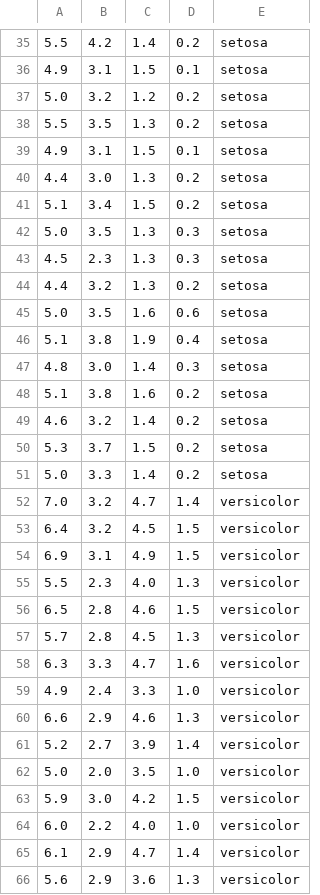
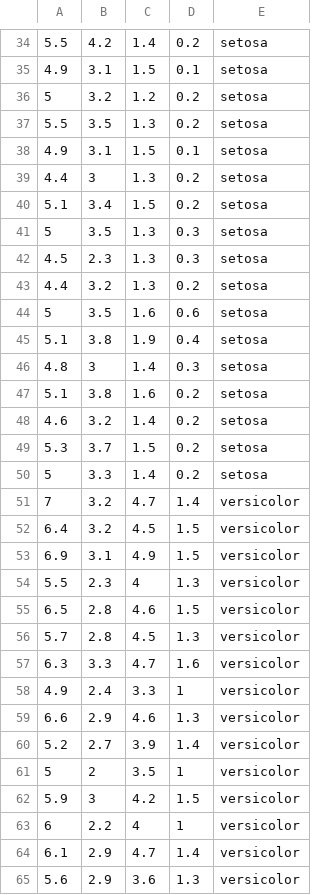
Before and after one commit to bexiturley/pands-project, a CSV file: iris.csv, drawn as a sheet; only a part is shown, gaps mark what is left out; removed rows and columns are numbered as before the commit, all else as after; the diff covers the shown part only; the diff names each change by its address in the sheet, - before the commit and + after, or states it on an @@ line.

Commit message:
Calculated mean of columns iris dataset

```diff
--- a/iris.csv
+++ b/iris.csv
-A36: 5.0
+A36: 5
-B39: 3.0
+B39: 3
-A41: 5.0
+A41: 5
-A44: 5.0
+A44: 5
-B46: 3.0
+B46: 3
-A50: 5.0
+A50: 5
-A51: 7.0
+A51: 7
-C54: 4.0
+C54: 4
-D58: 1.0
+D58: 1
-row 62: 5.0 | 2.0 | 3.5 | 1.0 | versicolor
+row 61: 5 | 2 | 3.5 | 1 | versicolor
-B62: 3.0
+B62: 3
-row 64: 6.0 | 2.2 | 4.0 | 1.0 | versicolor
+row 63: 6 | 2.2 | 4 | 1 | versicolor
```
Also changed, not shown: 1 removed row and 55 edited cells elsewhere in this file, 2 other files.
